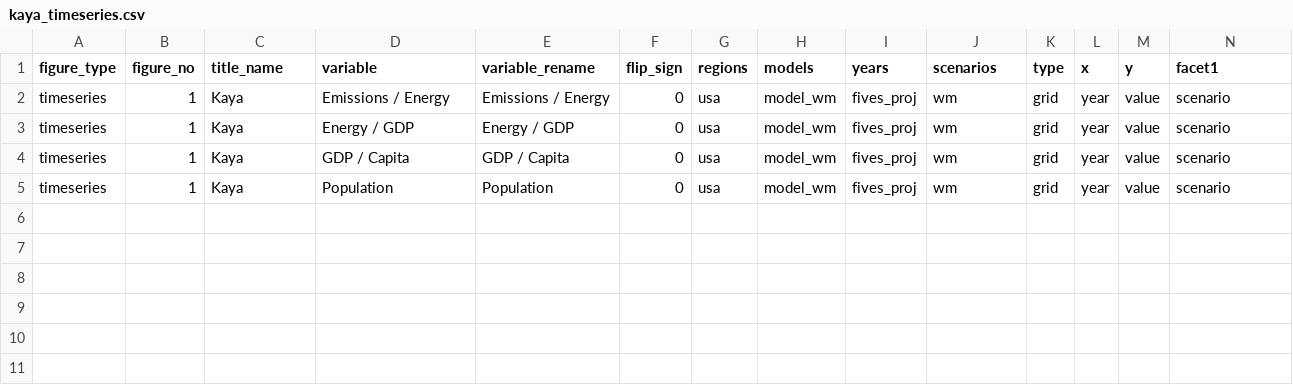
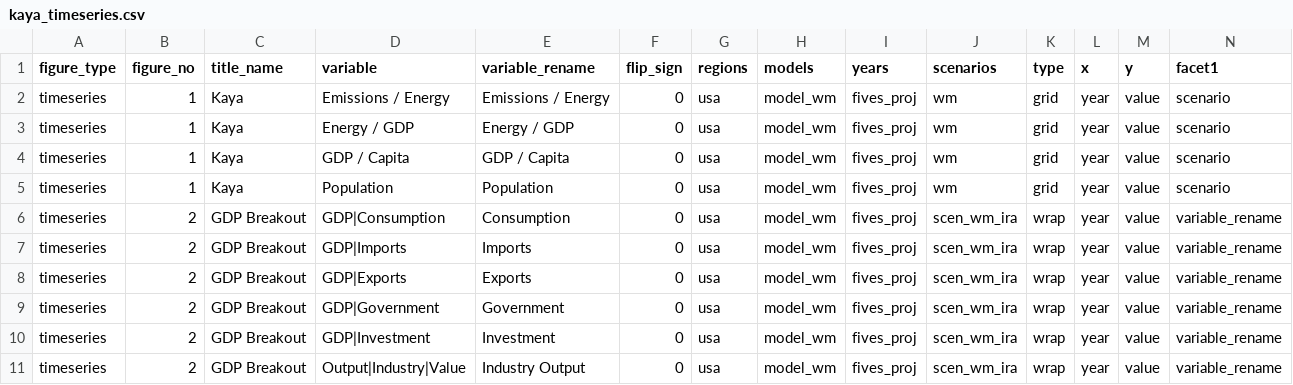
Before and after one commit to mobro-git/BTR, a CSV file: figure-maps/kaya_timeseries.csv, drawn as a sheet; only a part is shown; rows hold the shown columns only; the diff names each change by its address in the sheet, - before the commit and + after, or states it on an @@ line.

Commit message:
add gdp-breakout figure, compare to br5:vs

```diff
--- a/figure-maps/kaya_timeseries.csv
+++ b/figure-maps/kaya_timeseries.csv
+row 6: timeseries | 2 | GDP Breakout | GDP|Consumption | Consumption | 0 | usa | model_wm | fives_proj | scen_wm_ira | wrap | year | value | variable_rename
+row 7: timeseries | 2 | GDP Breakout | GDP|Imports | Imports | 0 | usa | model_wm | fives_proj | scen_wm_ira | wrap | year | value | variable_rename
+row 8: timeseries | 2 | GDP Breakout | GDP|Exports | Exports | 0 | usa | model_wm | fives_proj | scen_wm_ira | wrap | year | value | variable_rename
+row 9: timeseries | 2 | GDP Breakout | GDP|Government | Government | 0 | usa | model_wm | fives_proj | scen_wm_ira | wrap | year | value | variable_rename
+row 10: timeseries | 2 | GDP Breakout | GDP|Investment | Investment | 0 | usa | model_wm | fives_proj | scen_wm_ira | wrap | year | value | variable_rename
+row 11: timeseries | 2 | GDP Breakout | Output|Industry|Value | Industry Output | 0 | usa | model_wm | fives_proj | scen_wm_ira | wrap | year | value | variable_rename
```
Also changed, not shown: 3 other files.
